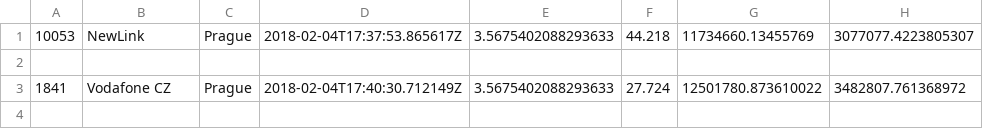
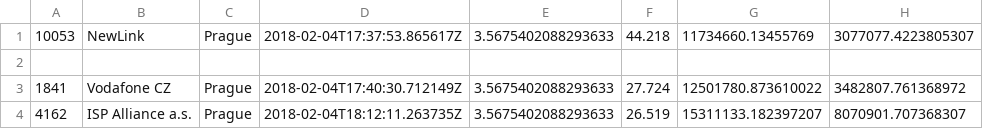
Before and after one commit to pavelbykov/continuous-speedtesting, a CSV file: results_backup.csv, drawn as a sheet.

```diff
--- a/results_backup.csv
+++ b/results_backup.csv
@@ -3 +3,2 @@
 1841,Vodafone CZ,Prague,2018-02-04T17:40:30.712149Z,3.5675402088293633,27.724,12501780.873610022,3482807.761368972,
+4162,ISP Alliance a.s.,Prague,2018-02-04T18:12:11.263735Z,3.5675402088293633,26.519,15311133.182397207,8070901.707368307,
```
Also changed, not shown: 1 other file.
